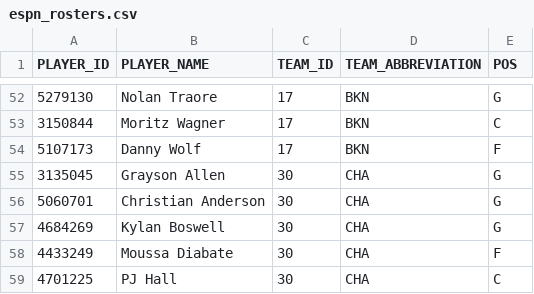
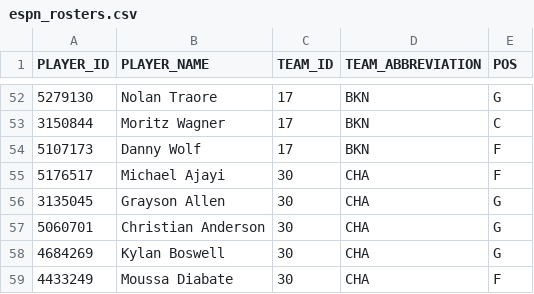
Before and after one commit to KyShiesty919/NBA-Props, a CSV file: data/espn_rosters.csv, drawn as a sheet; only a part is shown, gaps mark what is left out; the shorter side is filled out with more unchanged rows; the diff names each change by its address in the sheet, - before the commit and + after, or states it on an @@ line.

```diff
--- a/data/espn_rosters.csv
+++ b/data/espn_rosters.csv
+row 55: 5176517 | Michael Ajayi | 30 | CHA | F
```
Also changed, not shown: data/gamelogs_2026-27.csv, data/injuries_latest.csv, 2 other files.
